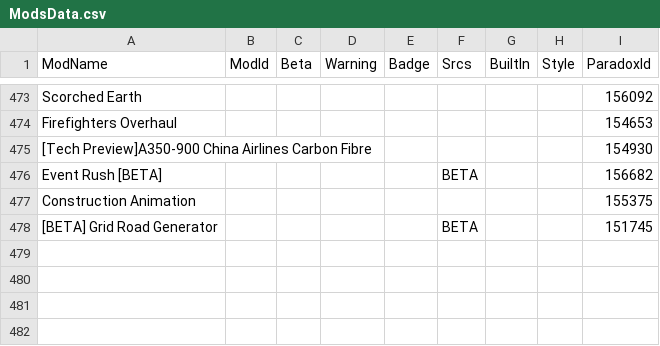
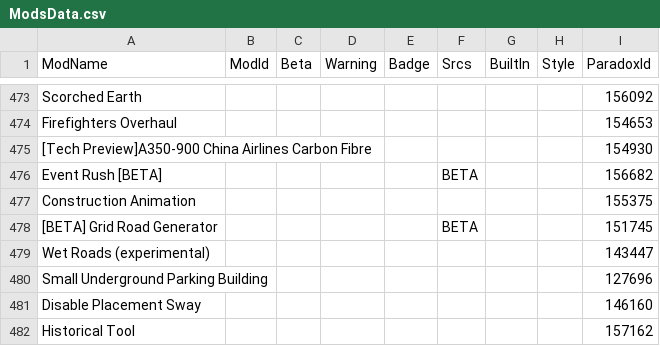
Before and after one commit to CitiesSkylinesModding/CustomizableMenuDatabase, a CSV file: ModsData.csv, drawn as a sheet; only a part is shown, gaps mark what is left out; the diff names each change by its address in the sheet, - before the commit and + after, or states it on an @@ line.

```diff
--- a/ModsData.csv
+++ b/ModsData.csv
+row 479: Wet Roads (experimental) |  |  |  |  |  |  |  | 143447
+row 480: Small Underground Parking Building |  |  |  |  |  |  |  | 127696
+row 481: Disable Placement Sway |  |  |  |  |  |  |  | 146160
+row 482: Historical Tool |  |  |  |  |  |  |  | 157162
```
